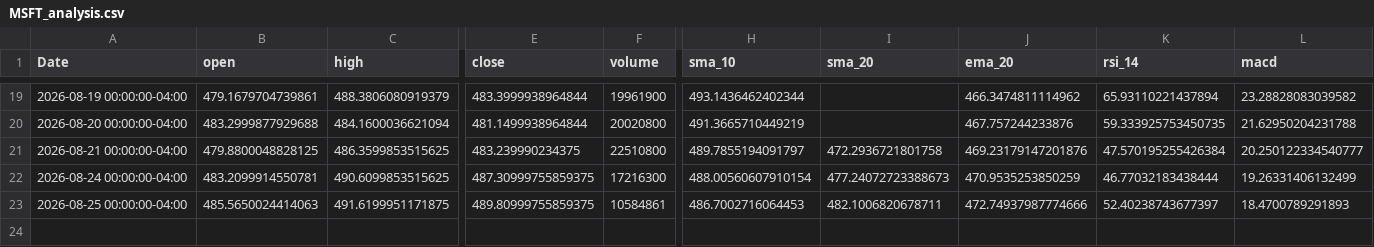
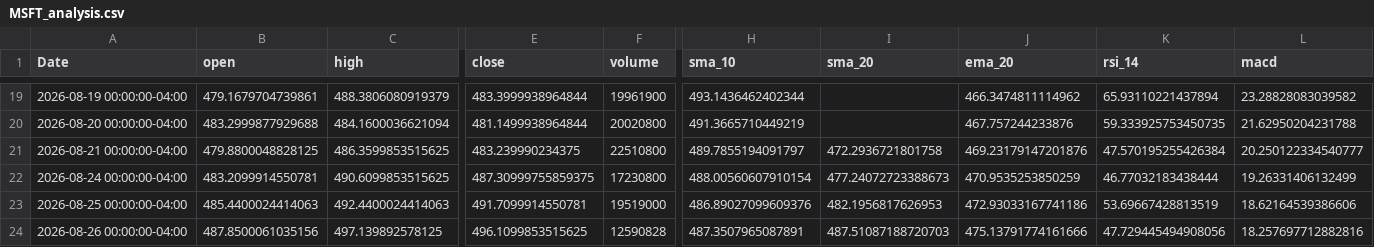
Before and after one commit to elrey85/Data-agent, a CSV file: analysis/MSFT_analysis.csv, drawn as a sheet; only a part is shown, gaps mark what is left out; rows hold the shown columns only; the diff covers the shown part only; the diff names each change by its address in the sheet, - before the commit and + after, or states it on an @@ line.

```diff
--- a/analysis/MSFT_analysis.csv
+++ b/analysis/MSFT_analysis.csv
-F22 (volume): 17216300
+F22 (volume): 17230800
-B23 (open): 485.5650024414063
+B23 (open): 485.4400024414063
-C23 (high): 491.6199951171875
+C23 (high): 492.4400024414063
-E23 (close): 489.80999755859375
+E23 (close): 491.7099914550781
-F23 (volume): 10584861
+F23 (volume): 19519000
-H23 (sma_10): 486.7002716064453
+H23 (sma_10): 486.89027099609376
-I23 (sma_20): 482.1006820678711
+I23 (sma_20): 482.1956817626953
-J23 (ema_20): 472.74937987774666
+J23 (ema_20): 472.93033167741186
-K23 (rsi_14): 52.40238743677397
+K23 (rsi_14): 53.69667428813519
-L23 (macd): 18.4700789291893
+L23 (macd): 18.62164539386606
+row 24: 2026-08-26 00:00:00-04:00 | 487.8500061035156 | 497.139892578125 | 496.1099853515625 | 12590828 | 487.3507965087891 | 487.51087188720703 | 475.13791774161666 | 47.729445494908056 | 18.257697712882816
```
Also changed, not shown: 4 edited cells elsewhere in this file, analysis/AAPL_analysis.csv, analysis/TSLA_analysis.csv, 4 other files.
